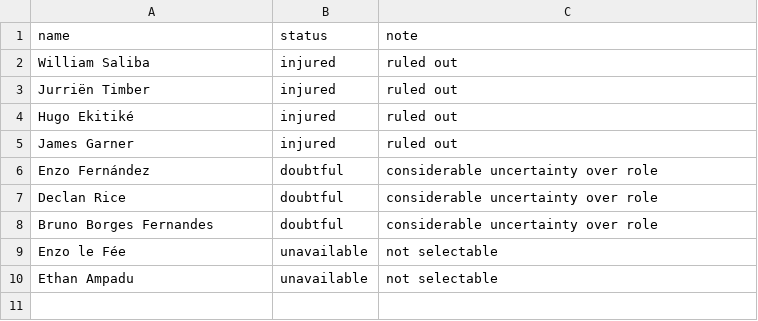
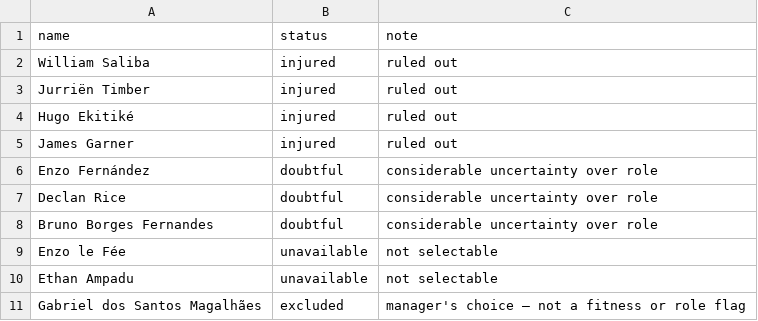
Before and after one commit to ZeNoonan/Research, a CSV file: fantasy_premier_league/data/2026-27/unavailable.csv, drawn as a sheet; the diff names each change by its address in the sheet, - before the commit and + after, or states it on an @@ line.

```diff
--- a/fantasy_premier_league/data/2026-27/unavailable.csv
+++ b/fantasy_premier_league/data/2026-27/unavailable.csv
+row 11: Gabriel dos Santos Magalhães | excluded | manager's choice — not a fitness or role flag
```
Also changed, not shown: 1 other file.
